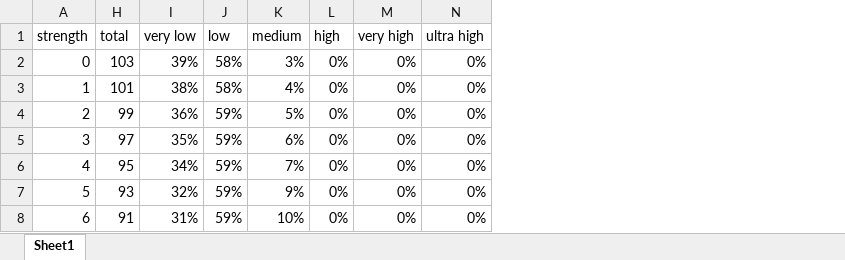
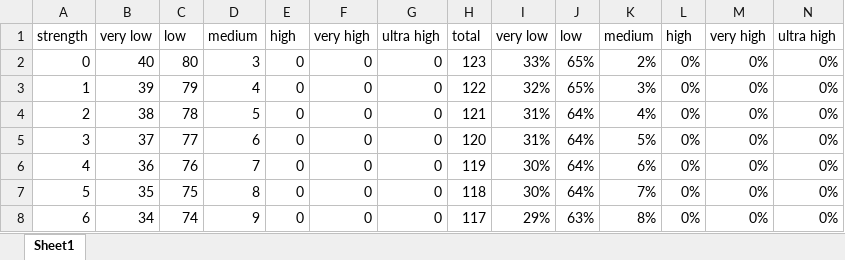
Before and after one commit to Marvuno/pokemon_championship, an Excel workbook: rand-pokemon%.xlsx, sheet Sheet1, drawn as a sheet; only a part is shown; values as stored, in another font and other column widths than the file's, no borders; the diff covers the shown part only; the diff names each change by its address in the sheet, - before the commit and + after, or states it on an @@ line.

```diff
--- a/rand-pokemon%.xlsx (sheet Sheet1)
+++ b/rand-pokemon%.xlsx (sheet Sheet1)
@@ column B unhidden, rows 1-8: very low | 40 | 39 | 38 | 37 | 36 | 35 | 34 @@
@@ column C unhidden, rows 1-8: low | 80 | 79 | 78 | 77 | 76 | 75 | 74 @@
@@ column D unhidden, rows 1-8: medium | 3 | 4 | 5 | 6 | 7 | 8 | 9 @@
@@ column E unhidden, rows 1-8: high | 0 | 0 | 0 | 0 | 0 | 0 | 0 @@
@@ column F unhidden, rows 1-8: very high | 0 | 0 | 0 | 0 | 0 | 0 | 0 @@
@@ column G unhidden, rows 1-8: ultra high | 0 | 0 | 0 | 0 | 0 | 0 | 0 @@
-H2: 103
+H2: 123
-I2: 39%
+I2: 33%
-J2:J3: 58%
+J2:J3: 65%
-K2: 3%
+K2: 2%
-H3: 101
+H3: 122
-I3: 38%
+I3: 32%
-K3: 4%
+K3: 3%
-H4: 99
+H4: 121
-I4: 36%
+I4: 31%
-J4:J7: 59%
+J4:J7: 64%
-K4: 5%
+K4: 4%
-H5: 97
+H5: 120
-I5: 35%
+I5: 31%
-K5: 6%
+K5: 5%
-H6: 95
+H6: 119
-I6: 34%
+I6: 30%
-K6: 7%
+K6: 6%
-H7: 93
+H7: 118
-I7: 32%
+I7: 30%
-K7: 9%
+K7: 7%
-H8: 91
+H8: 117
-I8: 31%
+I8: 29%
-J8: 59%
+J8: 63%
-K8: 10%
+K8: 8%
```
Also changed, not shown: 817 edited cells elsewhere in this sheet, hidden cells, 32 other files.
